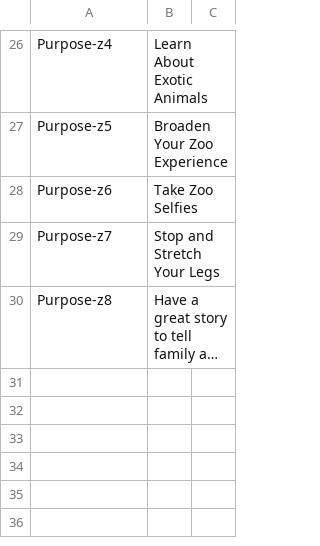
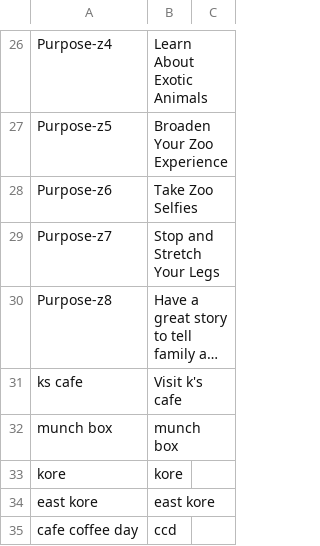
Before and after one commit to Sanjay8322/NaviGuide, a CSV file: PurposeRecommender/training-data/purpose-Table 1.csv, drawn as a sheet; only a part is shown, gaps mark what is left out; long unchanged cells end in …; the diff names each change by its address in the sheet, - before the commit and + after, or states it on an @@ line.

Commit message:
Modified Chatbot code to add new purpose entries and also fetch recommendations

```diff
--- a/PurposeRecommender/training-data/purpose-Table 1.csv
+++ b/PurposeRecommender/training-data/purpose-Table 1.csv
+row 31: ks cafe | Visit k's cafe
+row 32: munch box | munch box
+row 33: kore | kore
+row 34: east kore | east kore
+row 35: cafe coffee day | ccd
```
Also changed, not shown: 6 other files.
